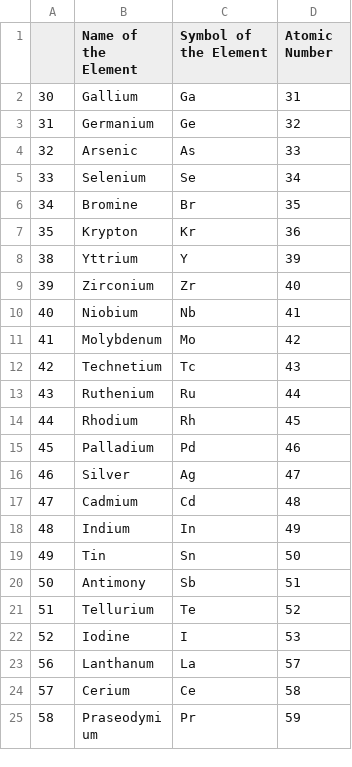
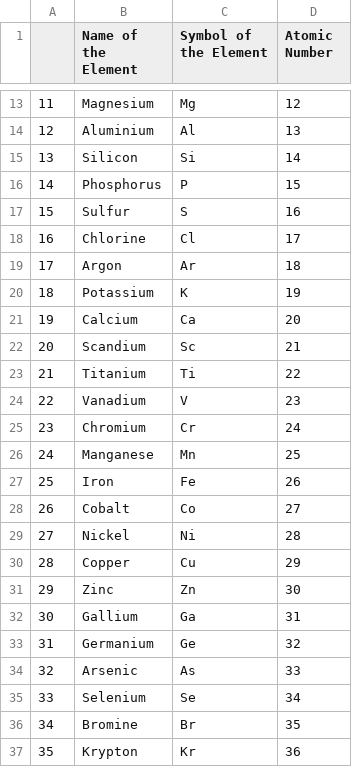
Before and after one commit to WebDevloper1971/chemistry-educational-application, a CSV file: Periodic_Elements_To_Study.csv, drawn as a sheet; only a part is shown, gaps mark what is left out; the shorter side is filled out with more unchanged rows; the diff covers the shown part only.

Commit message:
added dynamically generated file example

```diff
--- a/Periodic_Elements_To_Study.csv
+++ b/Periodic_Elements_To_Study.csv
@@ -2 +13,20 @@
+11,Magnesium,Mg,12
+12,Aluminium,Al,13
+13,Silicon,Si,14
+14,Phosphorus,P,15
+15,Sulfur,S,16
+16,Chlorine,Cl,17
+17,Argon,Ar,18
+18,Potassium,K,19
+19,Calcium,Ca,20
+20,Scandium,Sc,21
+21,Titanium,Ti,22
+22,Vanadium,V,23
+23,Chromium,Cr,24
+24,Manganese,Mn,25
+25,Iron,Fe,26
+26,Cobalt,Co,27
+27,Nickel,Ni,28
+28,Copper,Cu,29
+29,Zinc,Zn,30
 30,Gallium,Ga,31
```
Also changed, not shown: 19 added rows elsewhere in this file.
